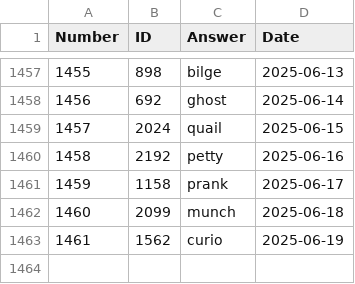
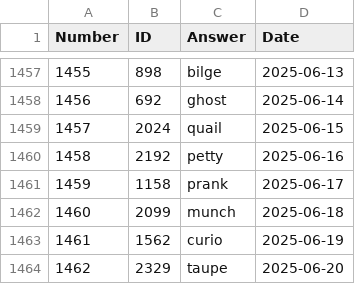
Before and after one commit to nicolas-guerra/PastWordle, a CSV file: wordle_answers.csv, drawn as a sheet; only a part is shown, gaps mark what is left out; the diff names each change by its address in the sheet, - before the commit and + after, or states it on an @@ line.

```diff
--- a/wordle_answers.csv
+++ b/wordle_answers.csv
+row 1464: 1462 | 2329 | taupe | 2025-06-20
```
